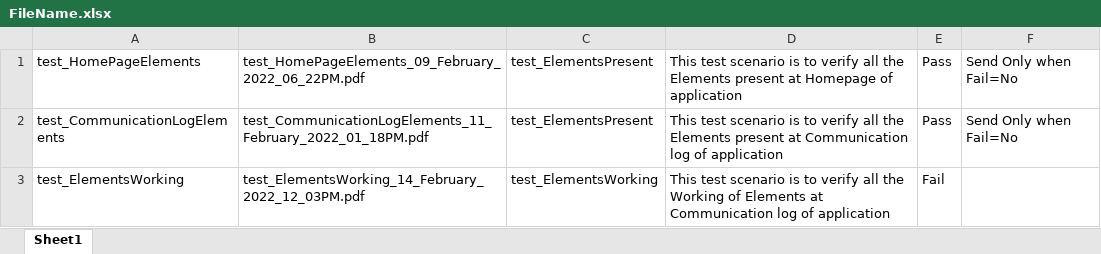
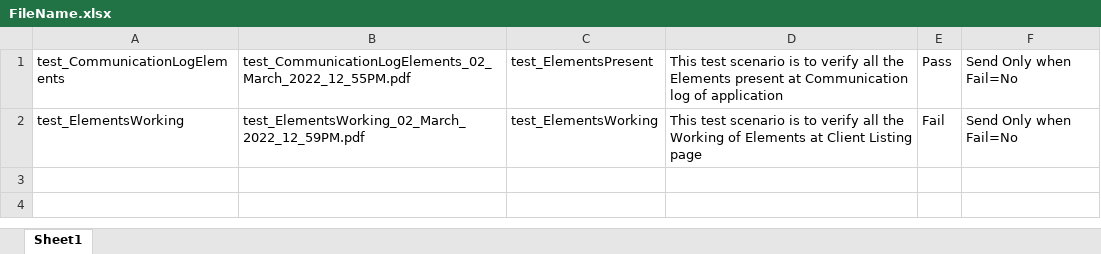
Before and after one commit to Neeraj5690/AVER, an Excel workbook: AverTest/test_CommunicationLog/PDFFileNameData/FileName.xlsx, sheet Sheet1, drawn as a sheet; values as stored, in another font and other column widths than the file's, no borders; removed rows and columns are numbered as before the commit, all else as after; the diff names each change by its address in the sheet, - before the commit and + after, or states it on an @@ line.

```diff
--- a/AverTest/test_CommunicationLog/PDFFileNameData/FileName.xlsx (sheet Sheet1)
+++ b/AverTest/test_CommunicationLog/PDFFileNameData/FileName.xlsx (sheet Sheet1)
-row 1: test_HomePageElements | test_HomePageElements_09_February_2022_06_22PM.pdf | test_ElementsPresent | This test scenario is to verify all the Elements present at Homepage of application | Pass | Send Only when Fail=No
-B1: test_CommunicationLogElements_11_February_2022_01_18PM.pdf
+B1: test_CommunicationLogElements_02_March_2022_12_55PM.pdf
-B2: test_ElementsWorking_14_February_2022_12_03PM.pdf
+B2: test_ElementsWorking_02_March_2022_12_59PM.pdf
-D2: …Elements at Communication log of application
+D2: …Elements at Client Listing page
-F2: (empty)
+F2: Send Only when Fail=No
```
Also changed, not shown: AverTest/test_CommunicationLog/Executiondir/Execution.xlsx, AverTest/test_InvoiceEntry/Executiondir/Execution.xlsx, 7 other files.
